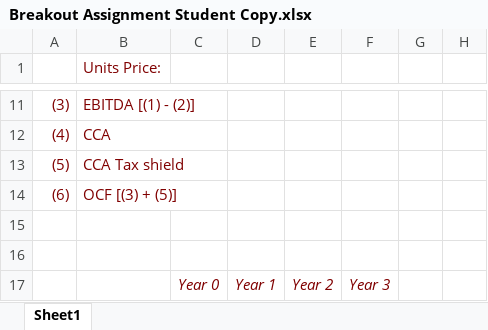
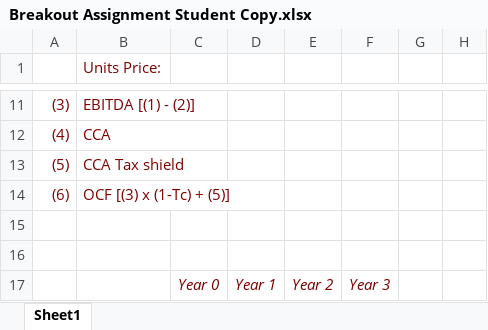
Before and after one commit to goodericdong/web1, an Excel workbook: public/slides/03-slide/Breakout Assignment Student Copy.xlsx, sheet Sheet1, drawn as a sheet; only a part is shown, gaps mark what is left out; values as stored, in another font and other column widths than the file's, no borders; the diff names each change by its address in the sheet, - before the commit and + after, or states it on an @@ line.

Commit message:
added topic 3 breakout activity answer

```diff
--- a/public/slides/03-slide/Breakout Assignment Student Copy.xlsx (sheet Sheet1)
+++ b/public/slides/03-slide/Breakout Assignment Student Copy.xlsx (sheet Sheet1)
-B14 (Units Price:): OCF [(3) + (5)]
+B14 (Units Price:): OCF [(3) x (1-Tc) + (5)]
```
Also changed, not shown: static/slides/03-slide/Breakout Assignment Student Copy.xlsx, 37 other files.
